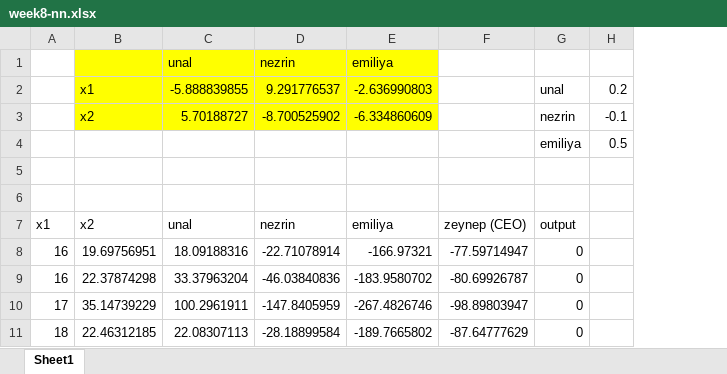
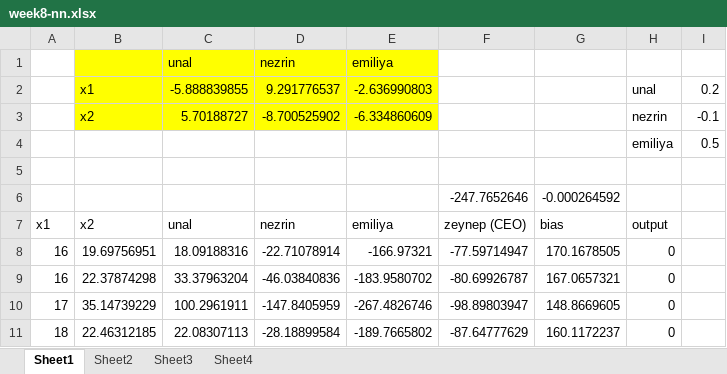
Before and after one commit to yaziciemre/ds104, an Excel workbook: week8/week8-nn.xlsx, sheet Sheet1, drawn as a sheet; only a part is shown; values as stored, in another font and other column widths than the file's, no borders; the diff names each change by its address in the sheet, - before the commit and + after, or states it on an @@ line.

```diff
--- a/week8/week8-nn.xlsx (sheet Sheet1)
+++ b/week8/week8-nn.xlsx (sheet Sheet1)
+sheet tab: Sheet2
+sheet tab: Sheet3
+sheet tab: Sheet4
+column G, rows 6-11: -0.000264592 | bias | 170.1678505 | 167.0657321 | 148.8669605 | 160.1172237
-row 6: (empty)
+row 6:  |  |  |  |  | -247.7652646 | -0.000264592
```
Also changed, not shown: formulas that keep their value, 4 other files.
